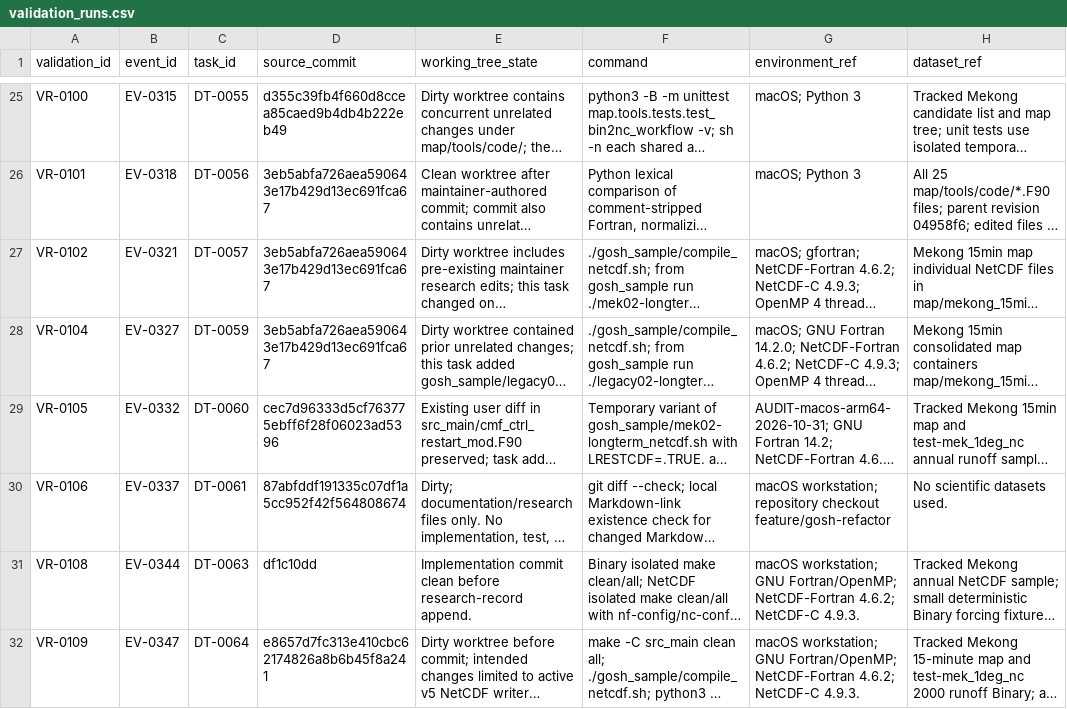
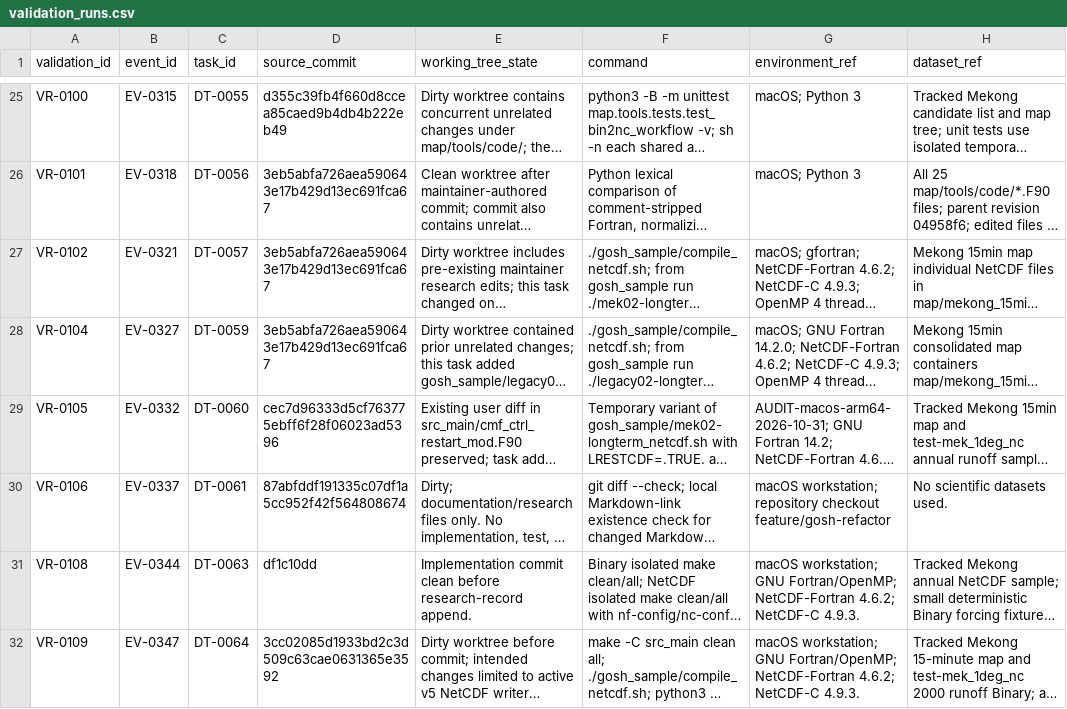
Before and after one commit to global-hydrodynamics/CaMa-Flood_v4, a CSV file: research/validation_runs.csv, drawn as a sheet; only a part is shown, gaps mark what is left out; long unchanged cells end in …; the diff names each change by its address in the sheet, - before the commit and + after, or states it on an @@ line.

```diff
--- a/research/validation_runs.csv
+++ b/research/validation_runs.csv
-D32 (source_commit): e8657d7fc313e410cbc62174826a8b6b45f8a241
+D32 (source_commit): 3cc02085d1933bd2c3d509c63cae0631365e3592
```
Also changed, not shown: research/development_tasks.csv, research/events.csv, 1 other file.
